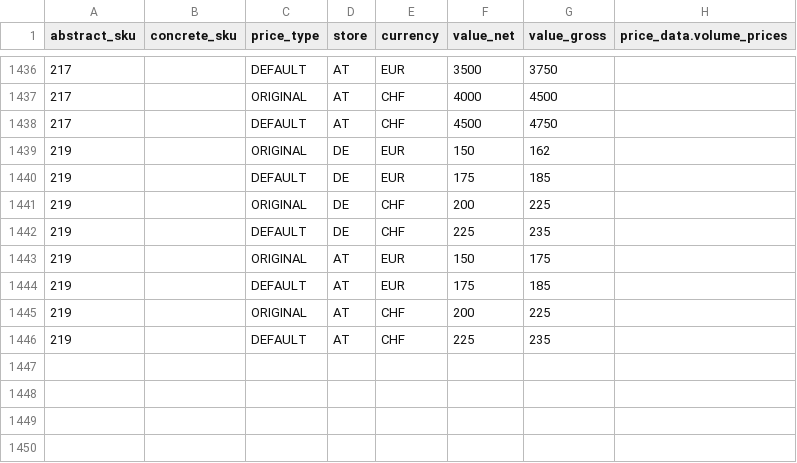
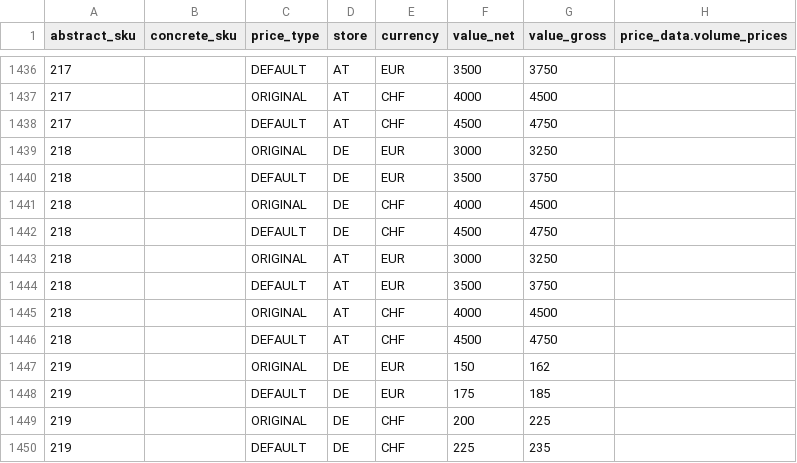
Before and after one commit to spryker/price-product-data-import, a CSV file: data/import/product_price.csv, drawn as a sheet; only a part is shown, gaps mark what is left out; the shorter side is filled out with more unchanged rows; the diff names each change by its address in the sheet, - before the commit and + after, or states it on an @@ line.

Commit message:
ps-1024: plugins modification + tests + conflicts

```diff
--- a/data/import/product_price.csv
+++ b/data/import/product_price.csv
+row 1439: 218 |  | ORIGINAL | DE | EUR | 3000 | 3250
+row 1440: 218 |  | DEFAULT | DE | EUR | 3500 | 3750
+row 1441: 218 |  | ORIGINAL | DE | CHF | 4000 | 4500
+row 1442: 218 |  | DEFAULT | DE | CHF | 4500 | 4750
+row 1443: 218 |  | ORIGINAL | AT | EUR | 3000 | 3250
+row 1444: 218 |  | DEFAULT | AT | EUR | 3500 | 3750
+row 1445: 218 |  | ORIGINAL | AT | CHF | 4000 | 4500
+row 1446: 218 |  | DEFAULT | AT | CHF | 4500 | 4750
```
